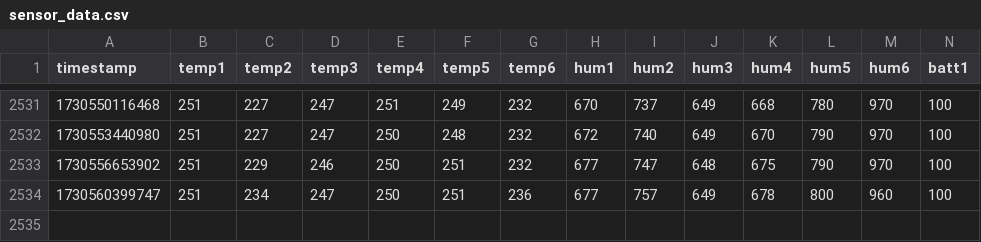
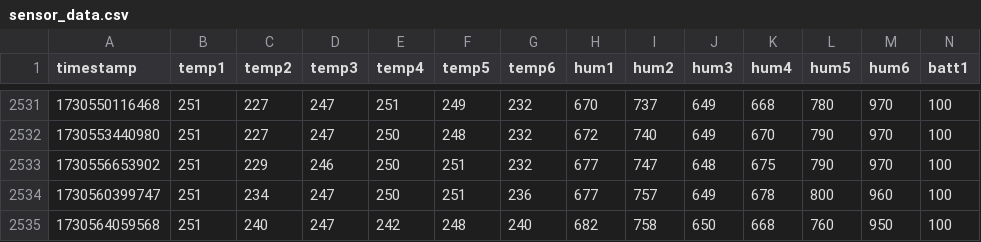
Before and after one commit to rafmudaf/my_house_data, a CSV file: sensor_data.csv, drawn as a sheet; only a part is shown, gaps mark what is left out; rows hold the shown columns only; the diff names each change by its address in the sheet, - before the commit and + after, or states it on an @@ line.

```diff
--- a/sensor_data.csv
+++ b/sensor_data.csv
+row 2535: 1730564059568 | 251 | 240 | 247 | 242 | 248 | 240 | 682 | 758 | 650 | 668 | 760 | 950 | 100
```
